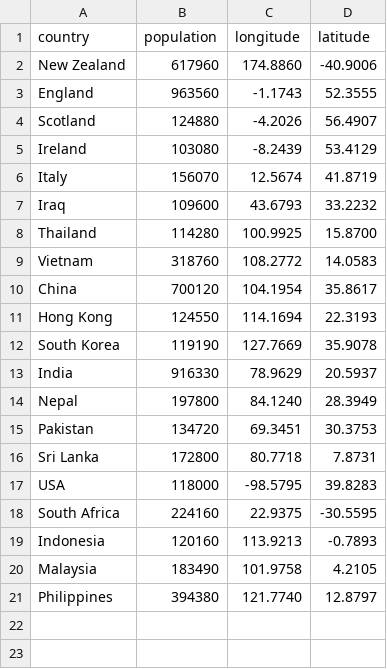
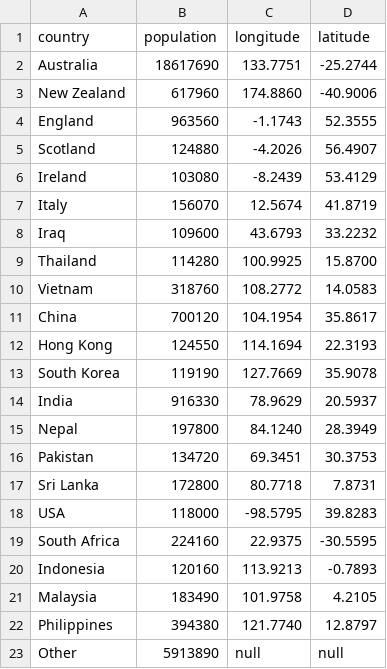
Before and after one commit to koharuyanen/FIT3179-A2, a CSV file: data/country_birth.csv, drawn as a sheet.

```diff
--- a/data/country_birth.csv
+++ b/data/country_birth.csv
@@ -1,2 +1,3 @@
 country,population,longitude,latitude
+Australia,18617690,133.7751,-25.2744
 New Zealand,617960,174.8860,-40.9006
@@ -21 +22,2 @@ Malaysia,183490,101.9758,4.2105
 Philippines,394380,121.7740,12.8797
+Other,5913890,null,null
```
Also changed, not shown: 1 other file.
